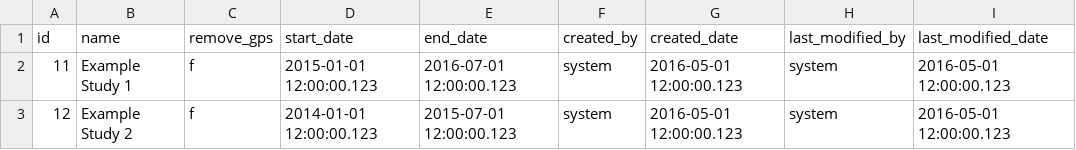
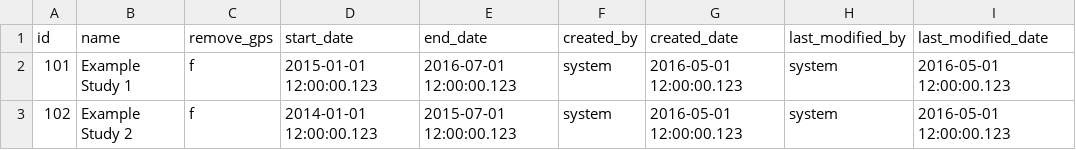
Before and after one commit to smalldatalab/ohmage-omh-dsu, a CSV file: ohmageomh-manage-server/src/main/resources/config/liquibase/studies.csv, drawn as a sheet.

```diff
--- a/ohmageomh-manage-server/src/main/resources/config/liquibase/studies.csv
+++ b/ohmageomh-manage-server/src/main/resources/config/liquibase/studies.csv
@@ -1,3 +1,3 @@
 id;name;remove_gps;start_date;end_date;created_by;created_date;last_modified_by;last_modified_date
-11;Example Study 1;f;2015-01-01 12:00:00.123;2016-07-01 12:00:00.123;system;2016-05-01 12:00:00.123;system;2016-05-01 12:00:00.123
-12;Example Study 2;f;2014-01-01 12:00:00.123;2015-07-01 12:00:00.123;system;2016-05-01 12:00:00.123;system;2016-05-01 12:00:00.123
+101;Example Study 1;f;2015-01-01 12:00:00.123;2016-07-01 12:00:00.123;system;2016-05-01 12:00:00.123;system;2016-05-01 12:00:00.123
+102;Example Study 2;f;2014-01-01 12:00:00.123;2015-07-01 12:00:00.123;system;2016-05-01 12:00:00.123;system;2016-05-01 12:00:00.123
```
Also changed, not shown: ohmageomh-manage-server/src/main/resources/config/liquibase/data_types.csv, ohmageomh-manage-server/src/main/resources/config/liquibase/participants.csv, 22 other files.
